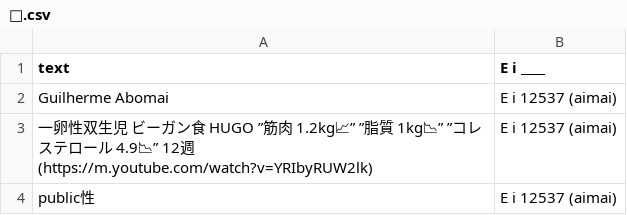
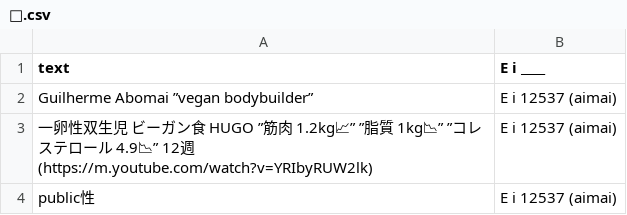
Before and after one commit to FruityheartGarden/E_I____, a CSV file: E i 12537 (aimai)/📙.csv, drawn as a sheet.

Commit message:
🍊 📙.csv

```diff
--- a/E i 12537 (aimai)/📙.csv
+++ b/E i 12537 (aimai)/📙.csv
@@ -1,3 +1,3 @@
 text, E i ____
-Guilherme Abomai, E i 12537 (aimai)
+Guilherme Abomai ”vegan bodybuilder”, E i 12537 (aimai)
 一卵性双生児　ビーガン食　HUGO ”筋肉　1.2kg📈” ”脂質　1kg📉” ”コレステロール　4.9📉” 12週 (https://m.youtube.com/watch?v=YRIbyRUW2lk), E i 12537 (aimai)
```
